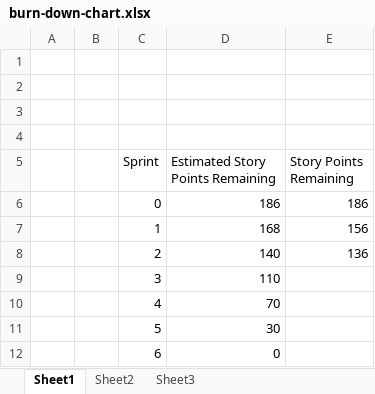
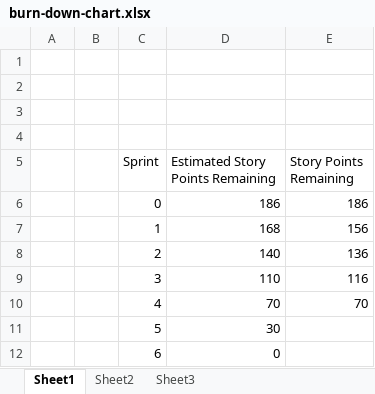
Before and after one commit to freef49/IFB299-Music-School, an Excel workbook: personal_portfolios/n9017097/Release 2/burn-down-chart.xlsx, sheet Sheet1, drawn as a sheet; values as stored, in another font and other column widths than the file's, no borders; charts and pictures and table styles not drawn; the diff names each change by its address in the sheet, - before the commit and + after, or states it on an @@ line.

```diff
--- a/personal_portfolios/n9017097/Release 2/burn-down-chart.xlsx (sheet Sheet1)
+++ b/personal_portfolios/n9017097/Release 2/burn-down-chart.xlsx (sheet Sheet1)
-E9 (Story Points Remaining): (empty)
+E9 (Story Points Remaining): 116
-E10 (Story Points Remaining): (empty)
+E10 (Story Points Remaining): 70
```
Also changed, not shown: charts or pictures, 1 other file.
